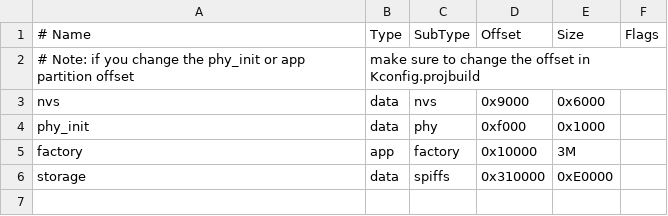
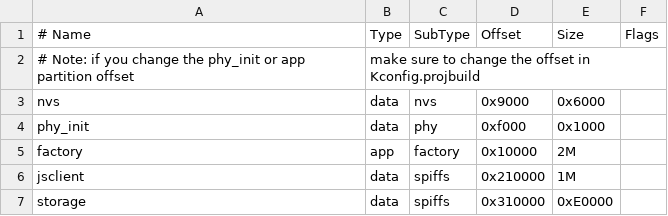
Before and after one commit to mcbridejc/esp-reflow, a CSV file: partitions.csv, drawn as a sheet.

Commit message:
Add jsclient partition, and a release of the JS to store there

```diff
--- a/partitions.csv
+++ b/partitions.csv
@@ -4,3 +4,4 @@ nvs,      data, nvs,     0x9000,  0x6000,
 phy_init, data, phy,     0xf000,  0x1000,
-factory,  app,  factory, 0x10000, 3M,
+factory,  app, factory, 0x10000, 2M,
+jsclient, data, spiffs, 0x210000, 1M,
 storage,  data, spiffs,  0x310000, 0xE0000,
```
Also changed, not shown: 3 other files.
